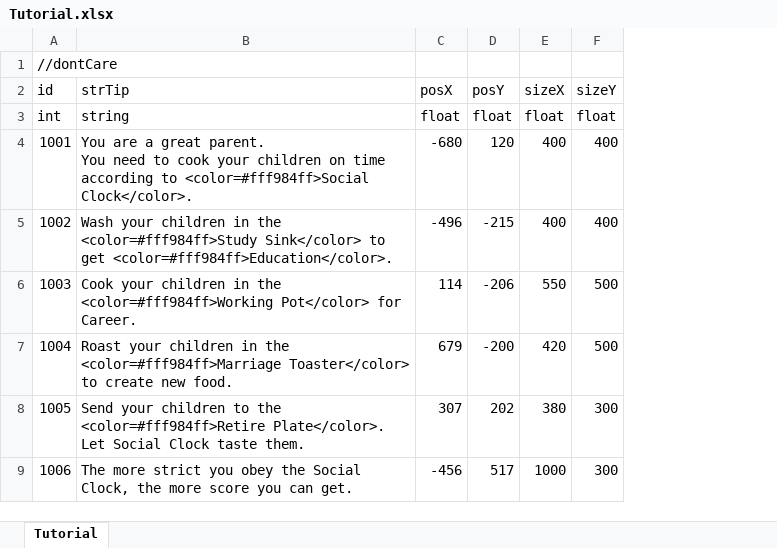
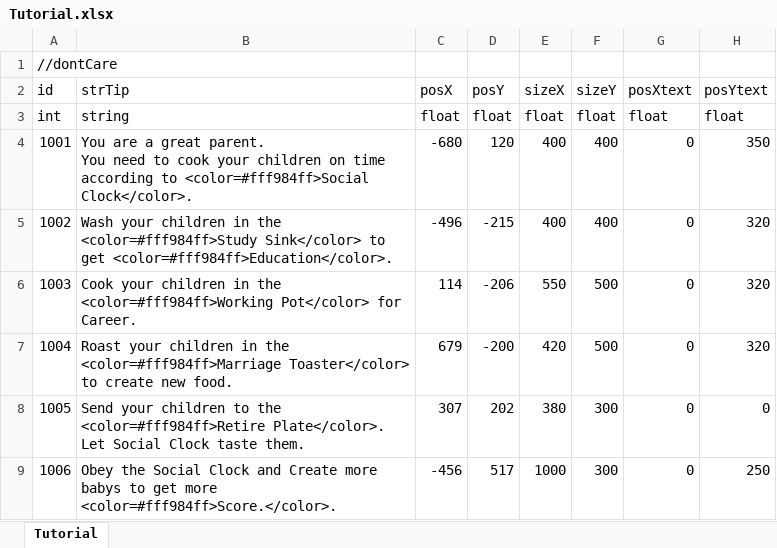
Before and after one commit to LUOHONGPENG/CookHuman3D, an Excel workbook: Assets/Excel/Tutorial.xlsx, sheet Tutorial, drawn as a sheet; values as stored, in another font and other column widths than the file's, no borders; the diff names each change by its address in the sheet, - before the commit and + after, or states it on an @@ line.

```diff
--- a/Assets/Excel/Tutorial.xlsx (sheet Tutorial)
+++ b/Assets/Excel/Tutorial.xlsx (sheet Tutorial)
+column G (posXtext), rows 3-9: float | 0 | 0 | 0 | 0 | 0 | 0
+column H (posYtext), rows 3-9: float | 350 | 320 | 320 | 320 | 0 | 250
-B9 (strTip): The more strict you obey the Social Clock, the more score you can get.
+B9 (strTip): Obey the Social Clock and Create more babys to get more <color=#fff984ff>Score.</color>.
```
Also changed, not shown: 14 other files.
